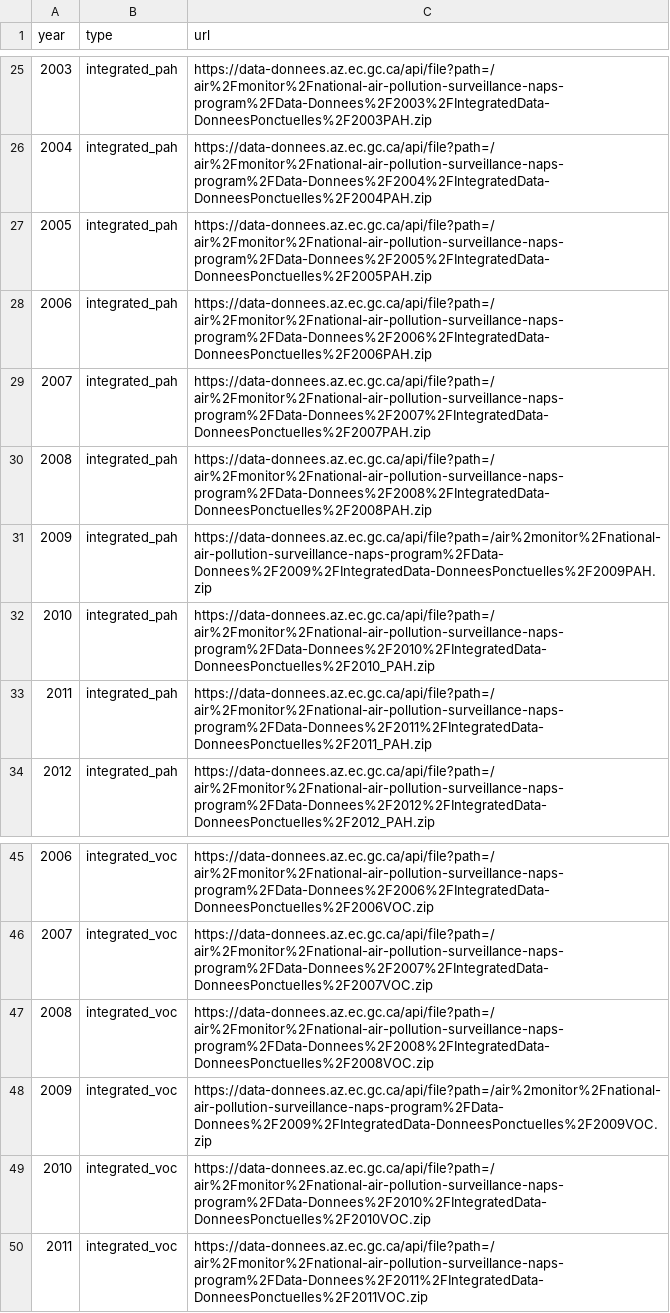
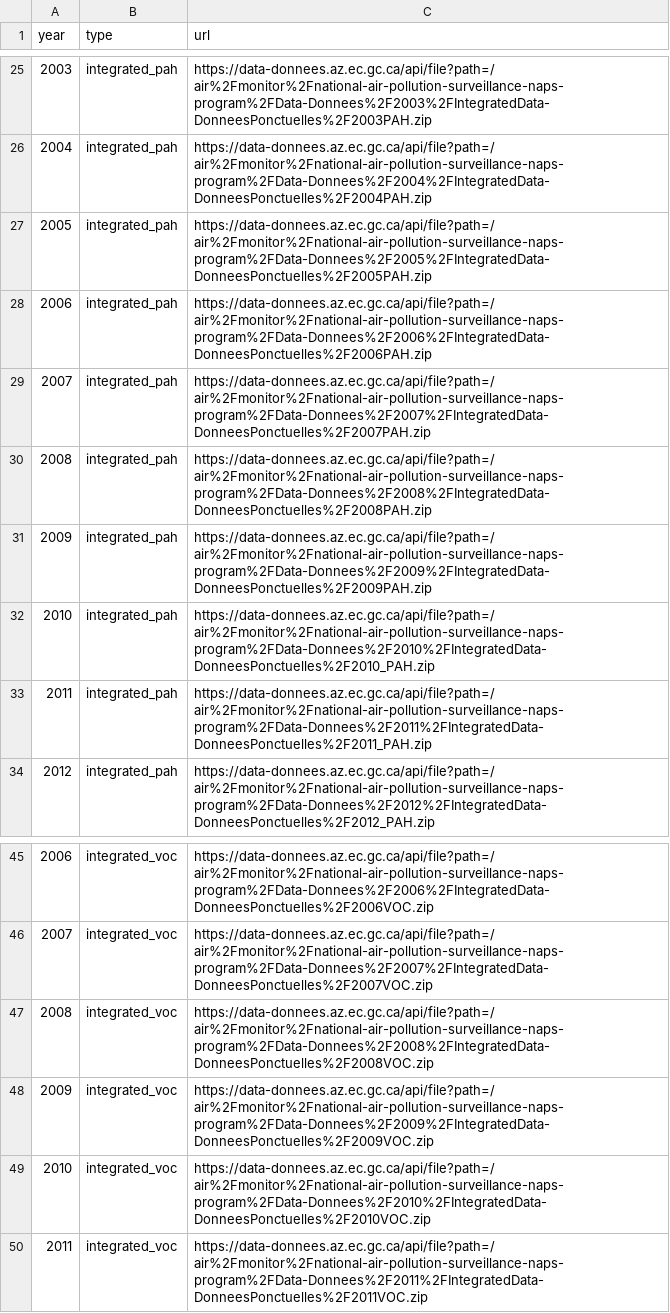
Before and after one commit to ytorigata/napsanalyser, a CSV file: data/config/data_urls.csv, drawn as a sheet; only a part is shown, gaps mark what is left out.

Commit message:
Fixed urls for 2009 VOC and PAH

```diff
--- a/data/config/data_urls.csv
+++ b/data/config/data_urls.csv
@@ -30,3 +30,3 @@
 2008,integrated_pah,https://data-donnees.az.ec.gc.ca/api/file?path=/air%2Fmonitor%2Fnational-air-pollution-surveillance-naps-program%2FData-Donnees%2F2008%2FIntegratedData-DonneesPonctuelles%2F2008PAH.zip
-2009,integrated_pah,https://data-donnees.az.ec.gc.ca/api/file?path=/air%2monitor%2Fnational-air-pollution-surveillance-naps-program%2FData-Donnees%2F2009%2FIntegratedData-DonneesPonctuelles%2F2009PAH.zip
+2009,integrated_pah,https://data-donnees.az.ec.gc.ca/api/file?path=/air%2Fmonitor%2Fnational-air-pollution-surveillance-naps-program%2FData-Donnees%2F2009%2FIntegratedData-DonneesPonctuelles%2F2009PAH.zip
 2010,integrated_pah,https://data-donnees.az.ec.gc.ca/api/file?path=/air%2Fmonitor%2Fnational-air-pollution-surveillance-naps-program%2FData-Donnees%2F2010%2FIntegratedData-DonneesPonctuelles%2F2010_PAH.zip
@@ -47,3 +47,3 @@
 2008,integrated_voc,https://data-donnees.az.ec.gc.ca/api/file?path=/air%2Fmonitor%2Fnational-air-pollution-surveillance-naps-program%2FData-Donnees%2F2008%2FIntegratedData-DonneesPonctuelles%2F2008VOC.zip
-2009,integrated_voc,https://data-donnees.az.ec.gc.ca/api/file?path=/air%2monitor%2Fnational-air-pollution-surveillance-naps-program%2FData-Donnees%2F2009%2FIntegratedData-DonneesPonctuelles%2F2009VOC.zip
+2009,integrated_voc,https://data-donnees.az.ec.gc.ca/api/file?path=/air%2Fmonitor%2Fnational-air-pollution-surveillance-naps-program%2FData-Donnees%2F2009%2FIntegratedData-DonneesPonctuelles%2F2009VOC.zip
 2010,integrated_voc,https://data-donnees.az.ec.gc.ca/api/file?path=/air%2Fmonitor%2Fnational-air-pollution-surveillance-naps-program%2FData-Donnees%2F2010%2FIntegratedData-DonneesPonctuelles%2F2010VOC.zip
```
